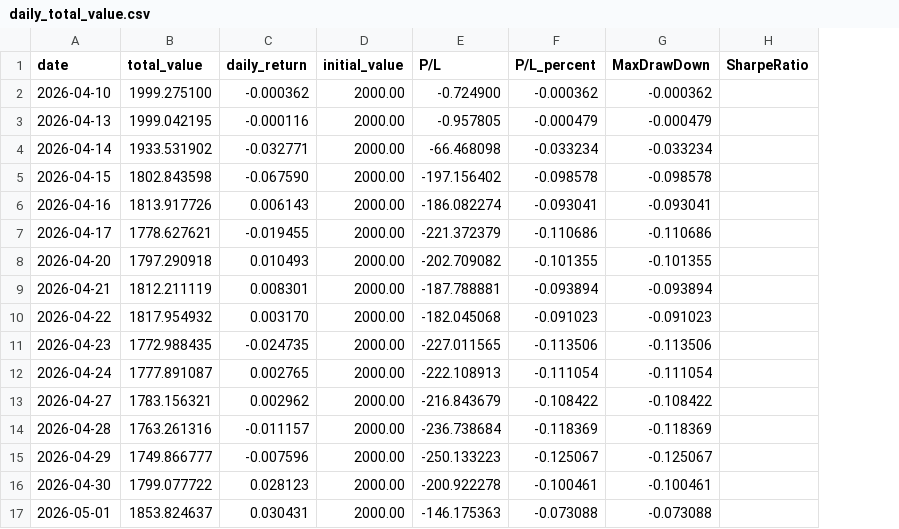
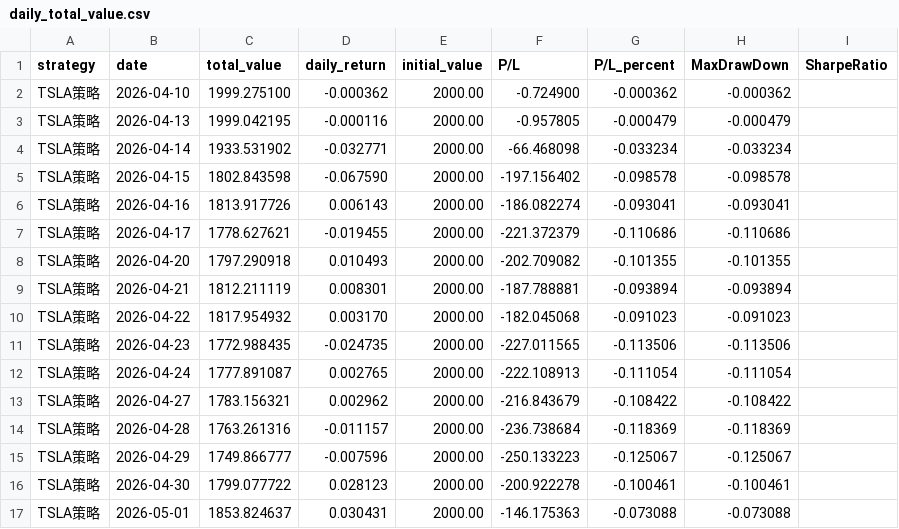
Before and after one commit to Shawey94/AITrading, a CSV file: data/daily_total_value.csv, drawn as a sheet; the diff names each change by its address in the sheet, - before the commit and + after, or states it on an @@ line.

Commit message:
Add strategy column to daily_total_value.csv

```diff
--- a/data/daily_total_value.csv
+++ b/data/daily_total_value.csv
+column A (strategy), rows 2-17: all TSLA策略
```
